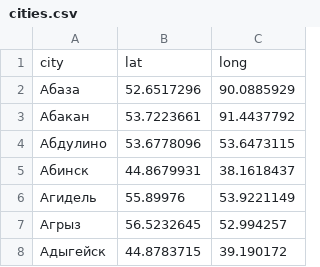
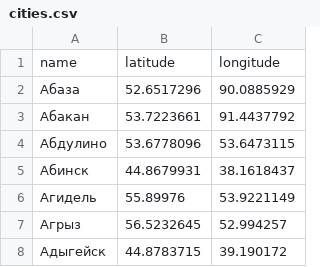
Before and after one commit to htmlacademy-yii/50837-task-force-1, a CSV file: data/cities.csv, drawn as a sheet; only a part is shown.

```diff
--- a/data/cities.csv
+++ b/data/cities.csv
@@ -1,2 +1,2 @@
-city,lat,long
+name,latitude,longitude
 Абаза,52.6517296,90.0885929
```
Also changed, not shown: 14 other files.
